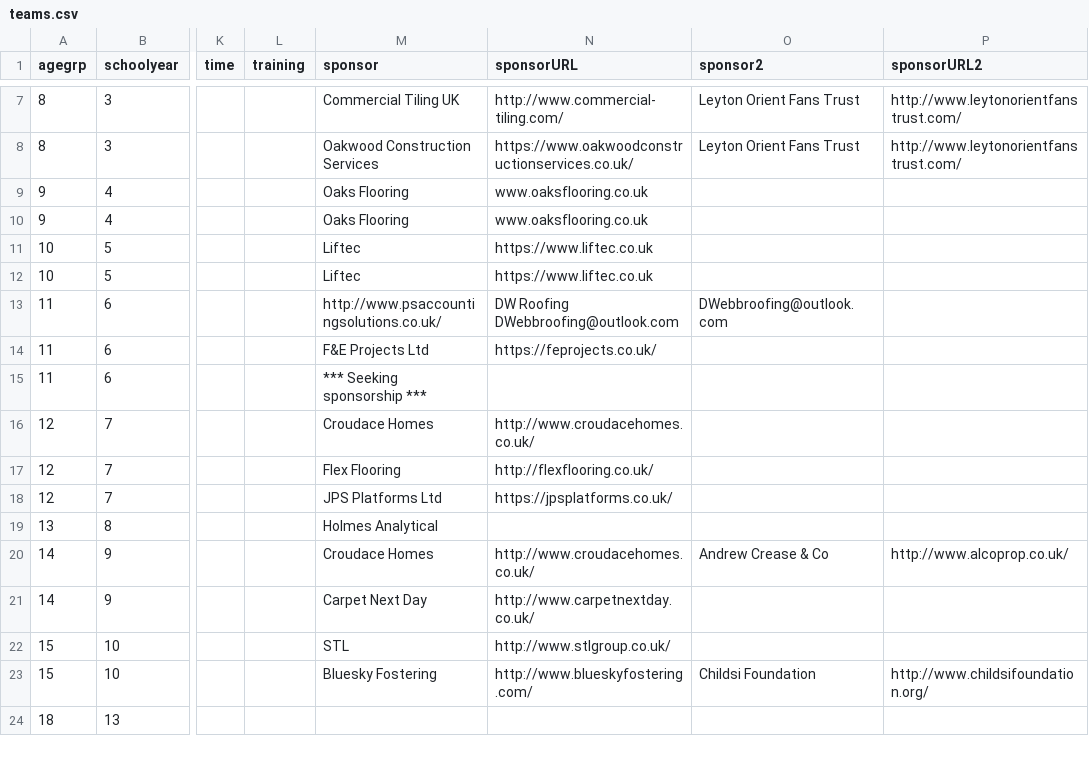
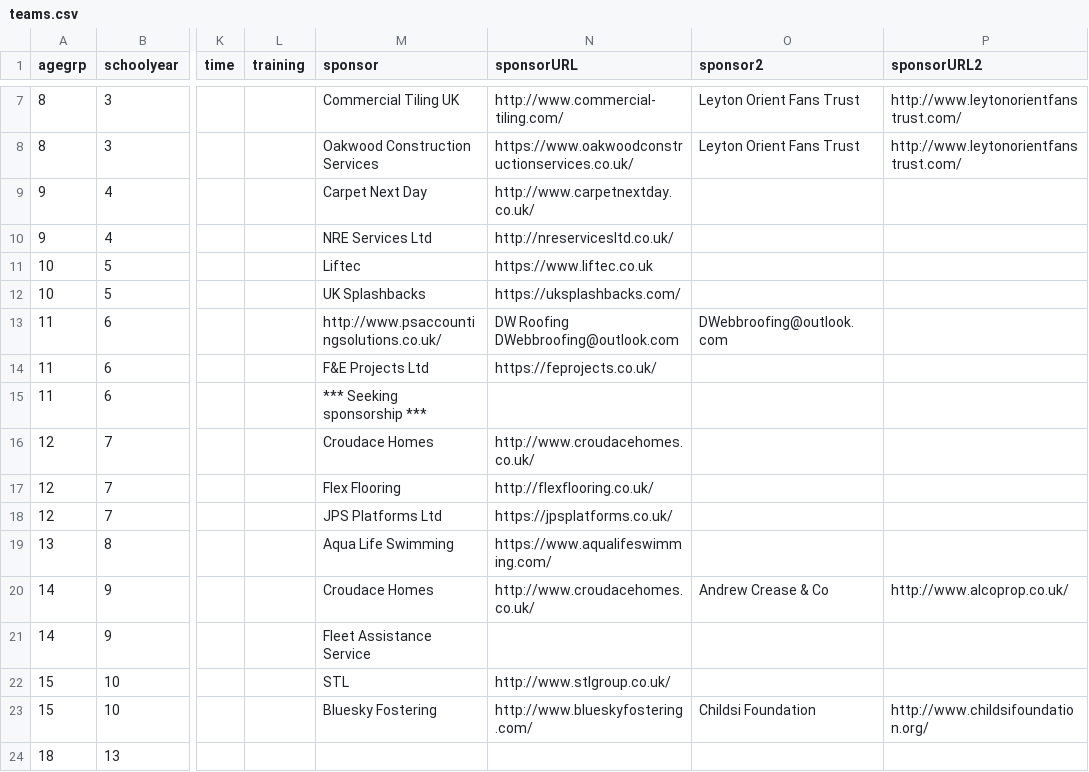
Before and after one commit to BYFC/BYFC.github.io, a CSV file: _data/teams.csv, drawn as a sheet; only a part is shown, gaps mark what is left out; the diff names each change by its address in the sheet, - before the commit and + after, or states it on an @@ line.

Commit message:
Updated sponsors

```diff
--- a/_data/teams.csv
+++ b/_data/teams.csv
-M9 (sponsor): Oaks Flooring
+M9 (sponsor): Carpet Next Day
-N9 (sponsorURL): www.oaksflooring.co.uk
+N9 (sponsorURL): http://www.carpetnextday.co.uk/
-M10 (sponsor): Oaks Flooring
+M10 (sponsor): NRE Services Ltd
-N10 (sponsorURL): www.oaksflooring.co.uk
+N10 (sponsorURL): http://nreservicesltd.co.uk/
-M12 (sponsor): Liftec
+M12 (sponsor): UK Splashbacks
-N12 (sponsorURL): https://www.liftec.co.uk
+N12 (sponsorURL): https://uksplashbacks.com/
-M19 (sponsor): Holmes Analytical
+M19 (sponsor): Aqua Life Swimming
-N19 (sponsorURL): (empty)
+N19 (sponsorURL): https://www.aqualifeswimming.com/
-M21 (sponsor): Carpet Next Day
+M21 (sponsor): Fleet Assistance Service
-N21 (sponsorURL): http://www.carpetnextday.co.uk/
+N21 (sponsorURL): (empty)
```
